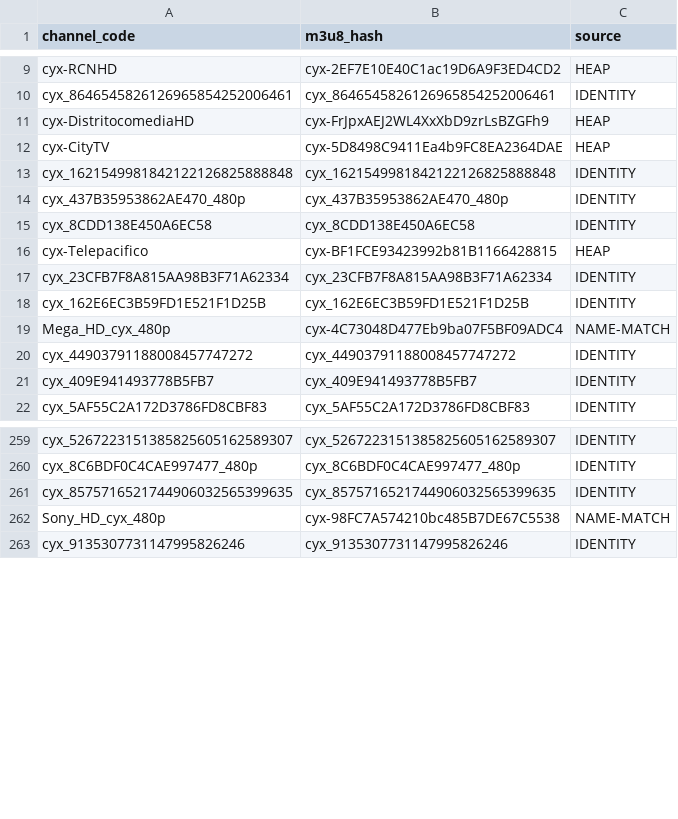
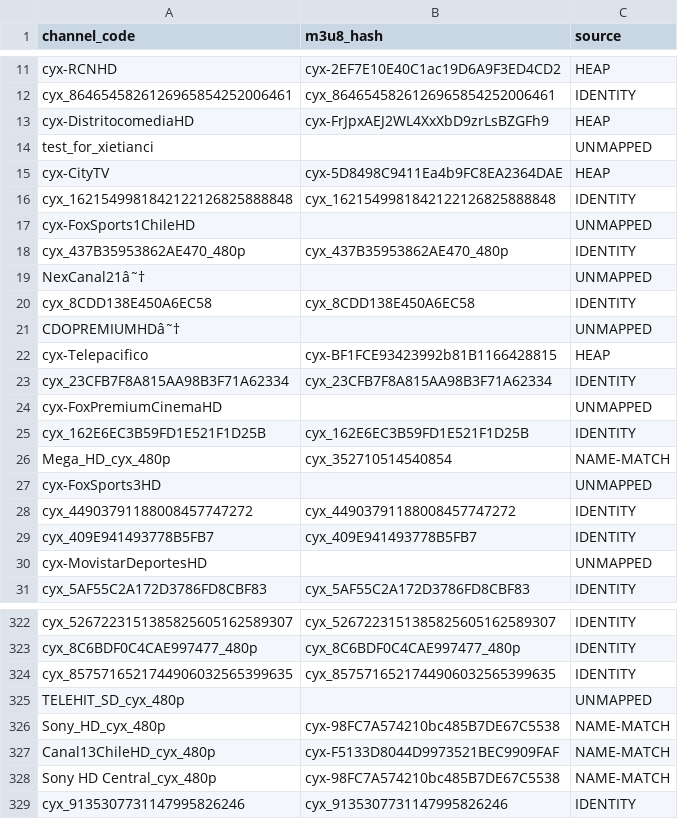
Before and after one commit to nalepy/XuperPlugin, a CSV file: backends/telelatino/channel-hash-table.csv, drawn as a sheet; only a part is shown, gaps mark what is left out; the diff covers the shown part only.

Commit message:
telelatino: EPG crosswalk to 285/344 (name-match via strict adjacency index)
The app's channel namespace differs from the EPG: cyx-HBO2 (EPG) = 'HBO2
Central HD' = identity channel cyx_33899278092243957. Crosswalk: for each
unmapped EPG code, normalize the name (strip _480p/_cyx_/☆ suffixes) and match
against the strict heap index of (display-name -> code -> hash) records. Twin
records sharing a name carry the SAME hash (verified: DePelicula twins,
Canal5HD twins, TNTHD twins all agree), so the modal hash per name is used.

59 EPG codes remain unmapped - genuinely absent from the app's cached channel
list on .4 (ESPN/FoxSports/C5N/TelefeHD/Boomerang/A24/MTV Live/Telemundo Intl).
These are tap-walk / update+pcap targets.

```diff
--- a/backends/telelatino/channel-hash-table.csv
+++ b/backends/telelatino/channel-hash-table.csv
@@ -11,12 +13,19 @@ cyx_8646545826126965854252006461,cyx_8646545826126965854252006461,IDENTITY
 cyx-DistritocomediaHD,cyx-FrJpxAEJ2WL4XxXbD9zrLsBZGFh9,HEAP
+test_for_xietianci,,UNMAPPED
 cyx-CityTV,cyx-5D8498C9411Ea4b9FC8EA2364DAE,HEAP
 cyx_1621549981842122126825888848,cyx_1621549981842122126825888848,IDENTITY
+cyx-FoxSports1ChileHD,,UNMAPPED
 cyx_437B35953862AE470_480p,cyx_437B35953862AE470_480p,IDENTITY
+NexCanal21â˜†,,UNMAPPED
 cyx_8CDD138E450A6EC58,cyx_8CDD138E450A6EC58,IDENTITY
+CDOPREMIUMHDâ˜†,,UNMAPPED
 cyx-Telepacifico,cyx-BF1FCE93423992b81B1166428815,HEAP
 cyx_23CFB7F8A815AA98B3F71A62334,cyx_23CFB7F8A815AA98B3F71A62334,IDENTITY
+cyx-FoxPremiumCinemaHD,,UNMAPPED
 cyx_162E6EC3B59FD1E521F1D25B,cyx_162E6EC3B59FD1E521F1D25B,IDENTITY
-Mega_HD_cyx_480p,cyx-4C73048D477Eb9ba07F5BF09ADC4,NAME-MATCH
+Mega_HD_cyx_480p,cyx_352710514540854,NAME-MATCH
+cyx-FoxSports3HD,,UNMAPPED
 cyx_44903791188008457747272,cyx_44903791188008457747272,IDENTITY
 cyx_409E941493778B5FB7,cyx_409E941493778B5FB7,IDENTITY
+cyx-MovistarDeportesHD,,UNMAPPED
 cyx_5AF55C2A172D3786FD8CBF83,cyx_5AF55C2A172D3786FD8CBF83,IDENTITY
@@ -261,3 +324,6 @@ cyx_8C6BDF0C4CAE997477_480p,cyx_8C6BDF0C4CAE997477_480p,IDENTITY
 cyx_8575716521744906032565399635,cyx_8575716521744906032565399635,IDENTITY
+TELEHIT_SD_cyx_480p,,UNMAPPED
 Sony_HD_cyx_480p,cyx-98FC7A574210bc485B7DE67C5538,NAME-MATCH
+Canal13ChileHD_cyx_480p,cyx-F5133D8044D9973521BEC9909FAF,NAME-MATCH
+Sony HD Central_cyx_480p,cyx-98FC7A574210bc485B7DE67C5538,NAME-MATCH
 cyx_9135307731147995826246,cyx_9135307731147995826246,IDENTITY
```
Also changed, not shown: 59 added rows and 5 edited cells elsewhere in this file.
